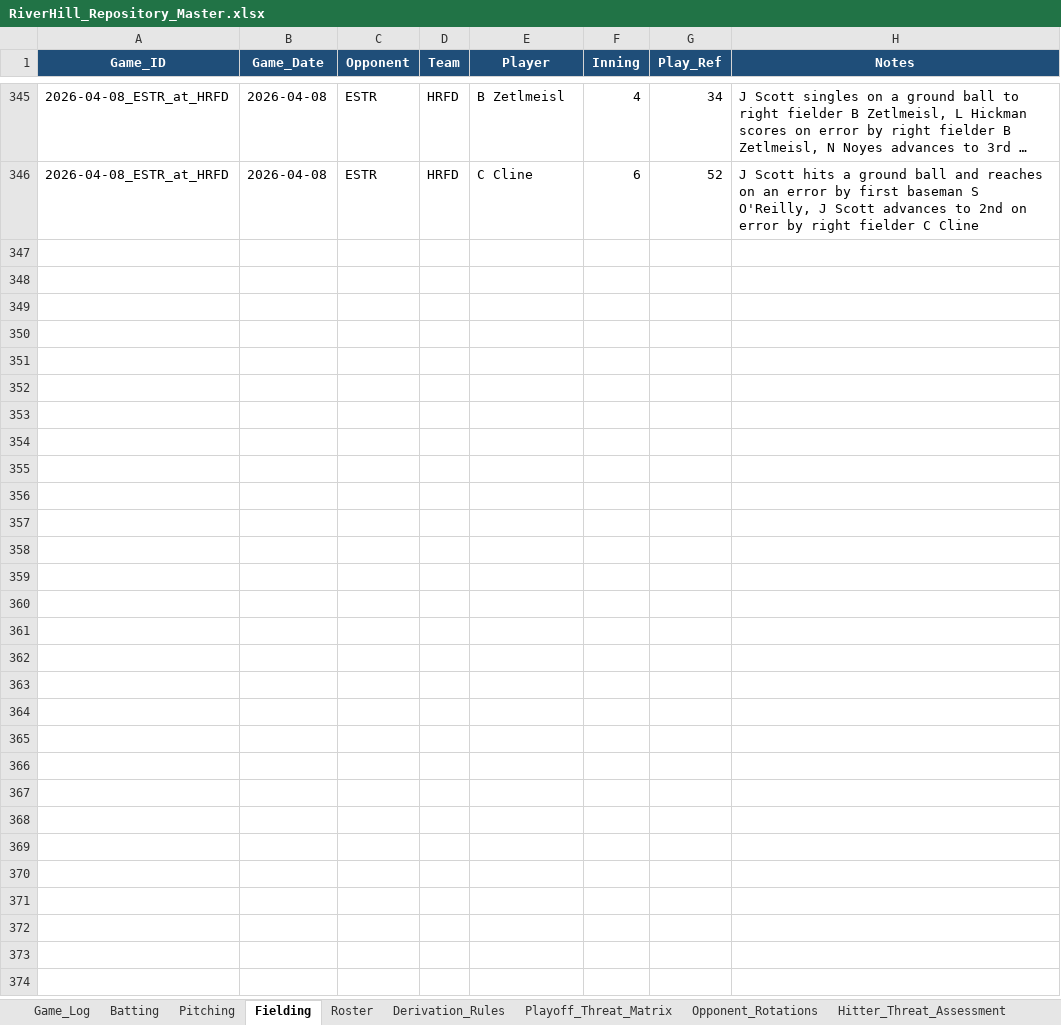
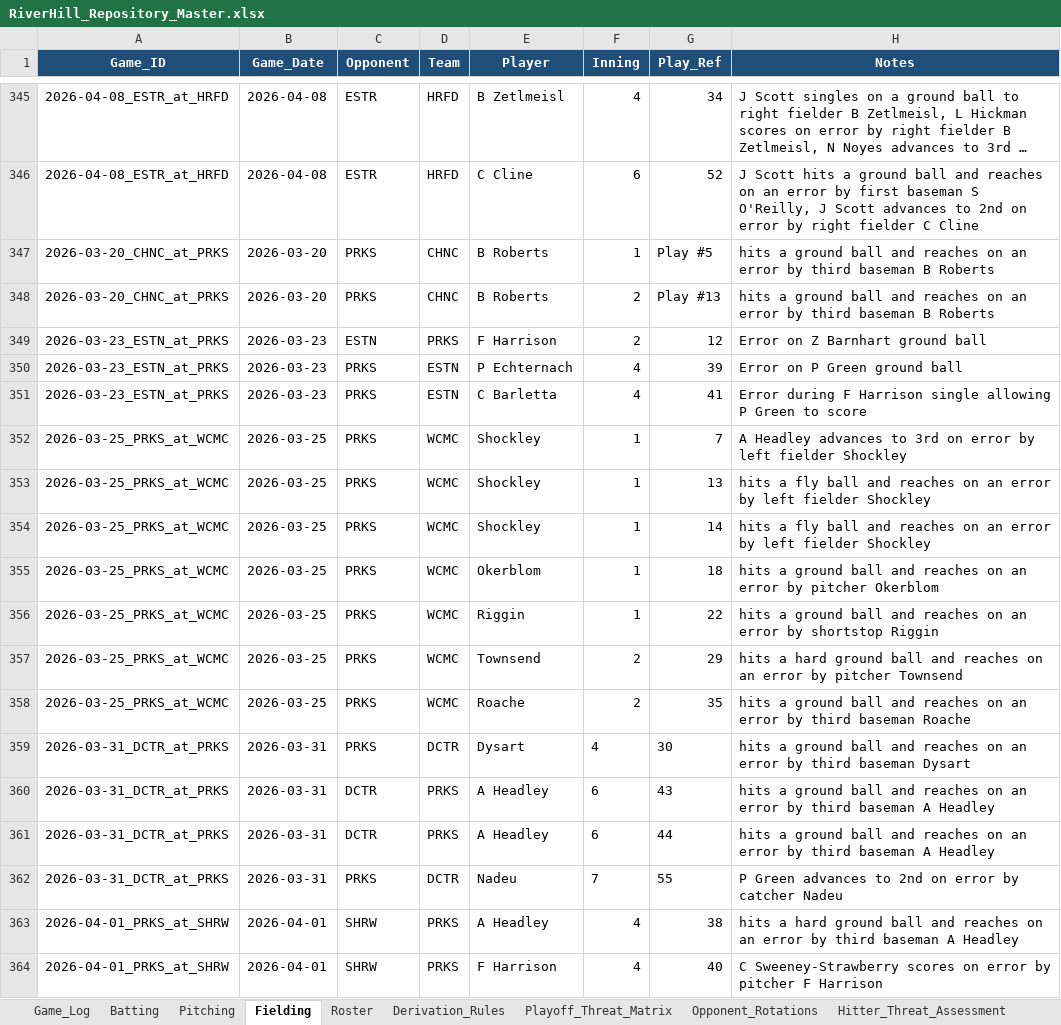
Before and after one commit to hughnorwood/hawks-scouting, an Excel workbook: data/RiverHill_Repository_Master.xlsx, sheet Fielding, drawn as a sheet; only a part is shown, gaps mark what is left out; long unchanged cells end in …; values as stored, in another font and other column widths than the file's, no borders; the diff names each change by its address in the sheet, - before the commit and + after, or states it on an @@ line.

```diff
--- a/data/RiverHill_Repository_Master.xlsx (sheet Fielding)
+++ b/data/RiverHill_Repository_Master.xlsx (sheet Fielding)
+row 347: 2026-03-20_CHNC_at_PRKS | 2026-03-20 | PRKS | CHNC | B Roberts | 1 | Play #5 | hits a ground ball and reaches on an error by third baseman B Roberts
+row 348: 2026-03-20_CHNC_at_PRKS | 2026-03-20 | PRKS | CHNC | B Roberts | 2 | Play #13 | hits a ground ball and reaches on an error by third baseman B Roberts
+row 349: 2026-03-23_ESTN_at_PRKS | 2026-03-23 | ESTN | PRKS | F Harrison | 2 | 12 | Error on Z Barnhart ground ball
+row 350: 2026-03-23_ESTN_at_PRKS | 2026-03-23 | PRKS | ESTN | P Echternach | 4 | 39 | Error on P Green ground ball
+row 351: 2026-03-23_ESTN_at_PRKS | 2026-03-23 | PRKS | ESTN | C Barletta | 4 | 41 | Error during F Harrison single allowing P Green to score
+row 352: 2026-03-25_PRKS_at_WCMC | 2026-03-25 | PRKS | WCMC | Shockley | 1 | 7 | A Headley advances to 3rd on error by left fielder Shockley
+row 353: 2026-03-25_PRKS_at_WCMC | 2026-03-25 | PRKS | WCMC | Shockley | 1 | 13 | hits a fly ball and reaches on an error by left fielder Shockley
+row 354: 2026-03-25_PRKS_at_WCMC | 2026-03-25 | PRKS | WCMC | Shockley | 1 | 14 | hits a fly ball and reaches on an error by left fielder Shockley
+row 355: 2026-03-25_PRKS_at_WCMC | 2026-03-25 | PRKS | WCMC | Okerblom | 1 | 18 | hits a ground ball and reaches on an error by pitcher Okerblom
+row 356: 2026-03-25_PRKS_at_WCMC | 2026-03-25 | PRKS | WCMC | Riggin | 1 | 22 | hits a ground ball and reaches on an error by shortstop Riggin
+row 357: 2026-03-25_PRKS_at_WCMC | 2026-03-25 | PRKS | WCMC | Townsend | 2 | 29 | hits a hard ground ball and reaches on an error by pitcher Townsend
+row 358: 2026-03-25_PRKS_at_WCMC | 2026-03-25 | PRKS | WCMC | Roache | 2 | 35 | hits a ground ball and reaches on an error by third baseman Roache
+row 359: 2026-03-31_DCTR_at_PRKS | 2026-03-31 | PRKS | DCTR | Dysart | 4 | 30 | hits a ground ball and reaches on an error by third baseman Dysart
+row 360: 2026-03-31_DCTR_at_PRKS | 2026-03-31 | DCTR | PRKS | A Headley | 6 | 43 | hits a ground ball and reaches on an error by third baseman A Headley
+row 361: 2026-03-31_DCTR_at_PRKS | 2026-03-31 | DCTR | PRKS | A Headley | 6 | 44 | hits a ground ball and reaches on an error by third baseman A Headley
+row 362: 2026-03-31_DCTR_at_PRKS | 2026-03-31 | PRKS | DCTR | Nadeu | 7 | 55 | P Green advances to 2nd on error by catcher Nadeu
+row 363: 2026-04-01_PRKS_at_SHRW | 2026-04-01 | SHRW | PRKS | A Headley | 4 | 38 | hits a hard ground ball and reaches on an error by third baseman A Headley
+row 364: 2026-04-01_PRKS_at_SHRW | 2026-04-01 | SHRW | PRKS | F Harrison | 4 | 40 | C Sweeney-Strawberry scores on error by pitcher F Harrison
```
Also changed, not shown: sheet Batting, sheet Pitching, sheet Game_Log, 8 other files.
